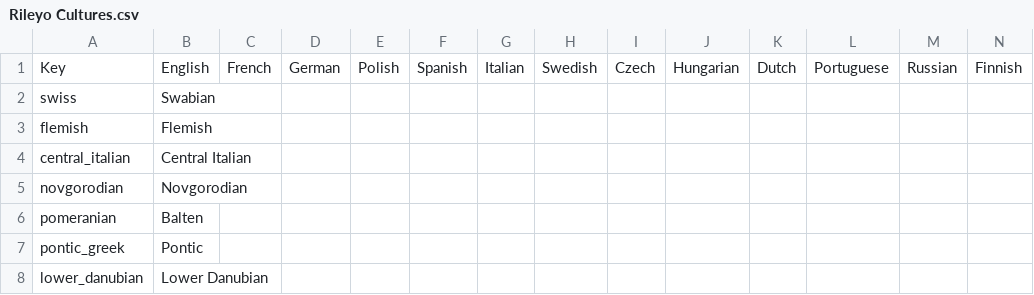
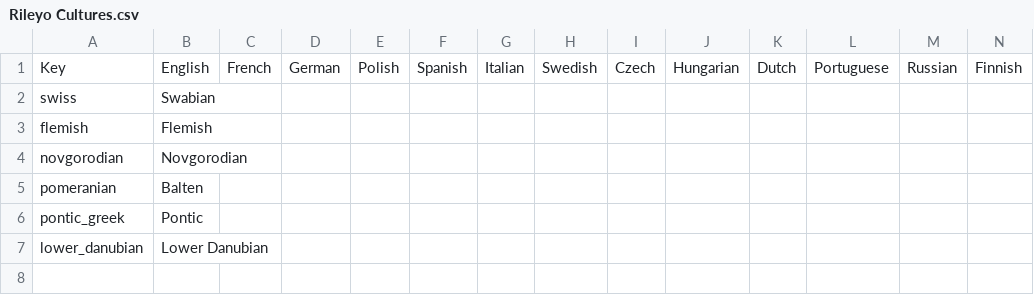
Before and after one commit to jink47787/DRDOD, a CSV file: DRDOD/localisation/Rileyo Cultures.csv, drawn as a sheet; the diff names each change by its address in the sheet, - before the commit and + after, or states it on an @@ line.

Commit message:
Central Italian removed
It served 0 purpose
It killed itself NOW!

```diff
--- a/DRDOD/localisation/Rileyo Cultures.csv
+++ b/DRDOD/localisation/Rileyo Cultures.csv
-row 4: central_italian | Central Italian
```
Also changed, not shown: 21 other files.
